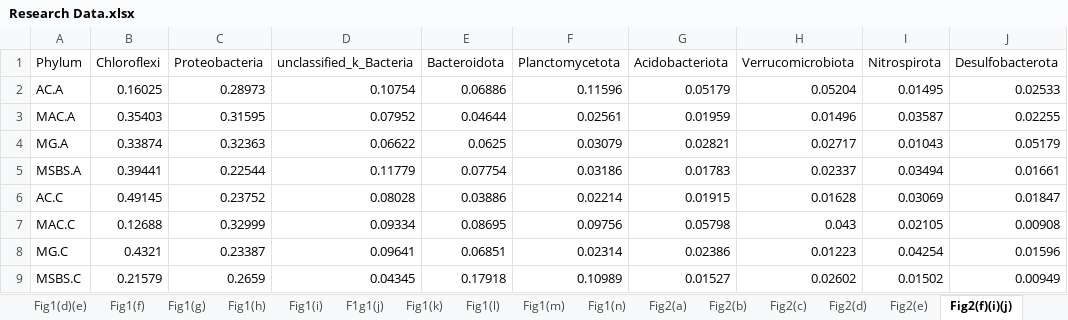
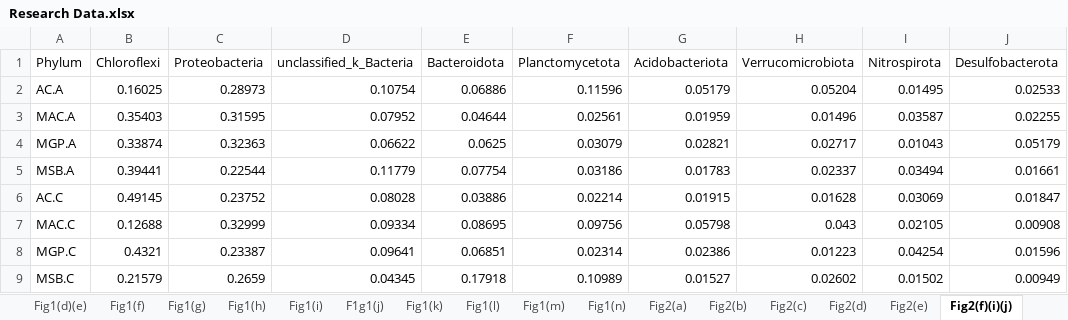
Before and after one commit to FuzhiChen8716/paper20251, an Excel workbook: Research Data.xlsx, sheet Fig2(f)(i)(j), drawn as a sheet; only a part is shown; values as stored, in another font and other column widths than the file's, no borders; the diff names each change by its address in the sheet, - before the commit and + after, or states it on an @@ line.

```diff
--- a/Research Data.xlsx (sheet Fig2(f)(i)(j))
+++ b/Research Data.xlsx (sheet Fig2(f)(i)(j))
-A4 (Phylum): MG.A
+A4 (Phylum): MGP.A
-A5 (Phylum): MSBS.A
+A5 (Phylum): MSB.A
-A8 (Phylum): MG.C
+A8 (Phylum): MGP.C
-A9 (Phylum): MSBS.C
+A9 (Phylum): MSB.C
```
Also changed, not shown: sheet Fig1(f), sheet Fig1(g), sheet Fig3(b), sheet Fig5(c)(f), sheet Fig5(a)(d), sheet Fig2(c), 6 more sheets, other sheet tabs.
